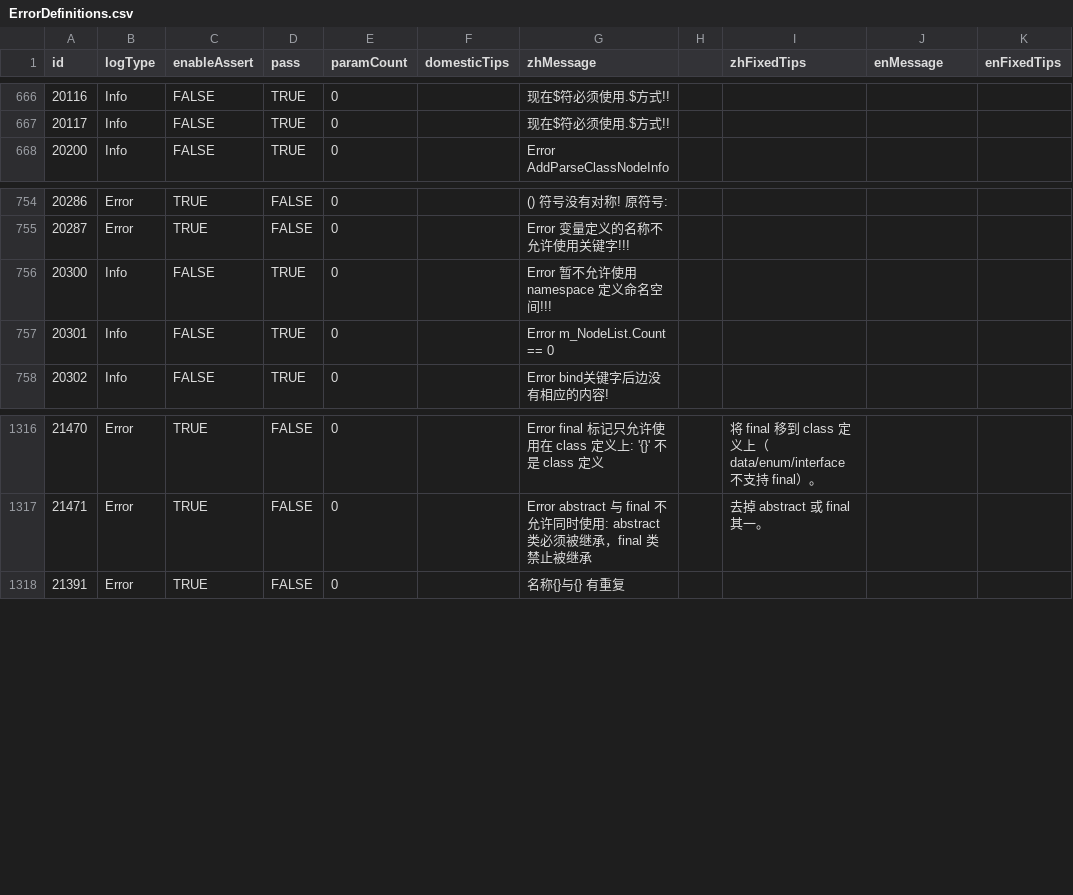
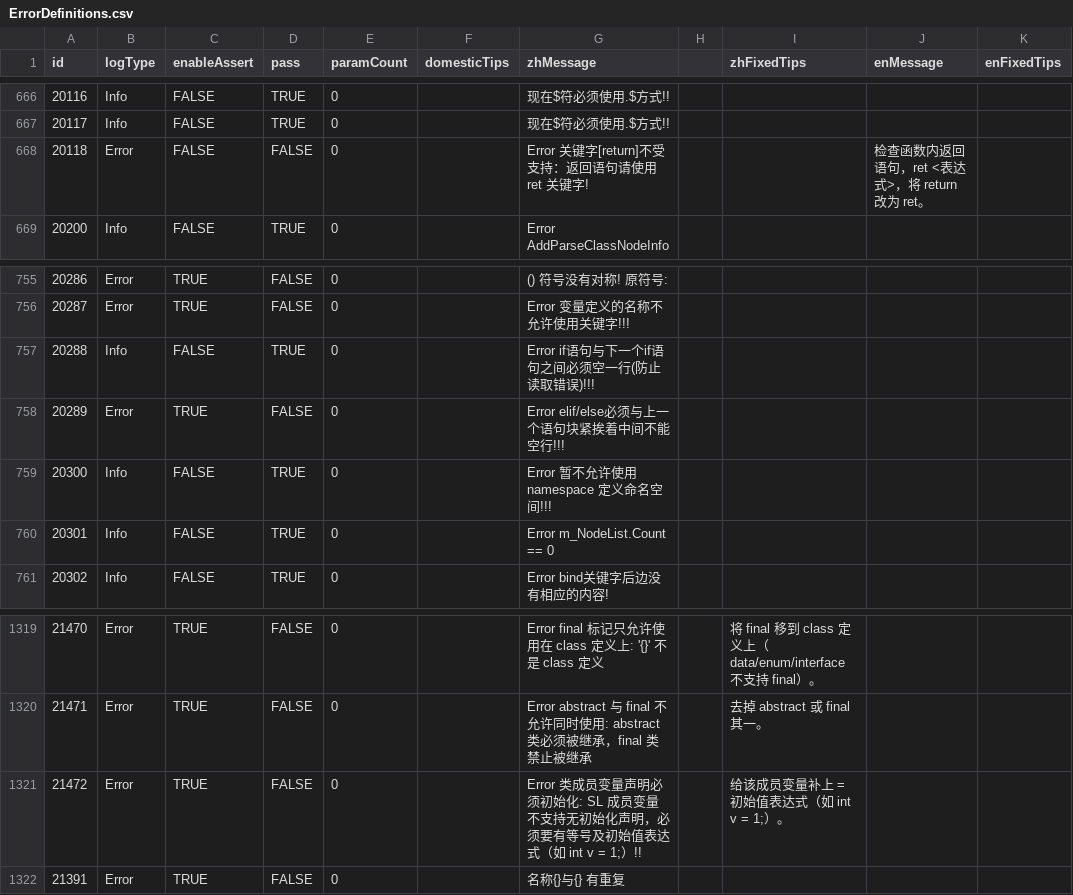
Before and after one commit to kamaba/simple_language, a CSV file: source/Front/Log/ErrorDefinitions.csv, drawn as a sheet; only a part is shown, gaps mark what is left out.

```diff
--- a/source/Front/Log/ErrorDefinitions.csv
+++ b/source/Front/Log/ErrorDefinitions.csv
@@ -667,2 +667,3 @@ id,logType,enableAssert,pass,paramCount,domesticTips,zhMessage,,zhFixedTips,enMe
 20117,Info,FALSE,TRUE,0,,现在$符必须使用.$方式!!,,,,
+20118,Error,FALSE,FALSE,0,,Error 关键字[return]不受支持：返回语句请使用 ret 关键字!,,,检查函数内返回语句，ret <表达式>，将 return 改为 ret。,,
 20200,Info,FALSE,TRUE,0,,Error AddParseClassNodeInfo,,,,
@@ -755,2 +756,4 @@ id,logType,enableAssert,pass,paramCount,domesticTips,zhMessage,,zhFixedTips,enMe
 20287,Error,TRUE,FALSE,0,,Error 变量定义的名称不允许使用关键字!!!,,,,
+20288,Info,FALSE,TRUE,0,,Error if语句与下一个if语句之间必须空一行(防止读取错误)!!!,,,,
+20289,Error,TRUE,FALSE,0,,Error elif/else必须与上一个语句块紧挨着中间不能空行!!!,,,,
 20300,Info,FALSE,TRUE,0,,Error 暂不允许使用namespace 定义命名空间!!!,,,,
@@ -1317,2 +1320,3 @@ id,logType,enableAssert,pass,paramCount,domesticTips,zhMessage,,zhFixedTips,enMe
 21471,Error,TRUE,FALSE,0,,"Error abstract 与 final 不允许同时使用: abstract 类必须被继承，final 类禁止被继承",,去掉 abstract 或 final 其一。,,
+21472,Error,TRUE,FALSE,0,,"Error 类成员变量声明必须初始化: SL 成员变量不支持无初始化声明，必须要有等号及初始值表达式（如 int v = 1;）!!",,给该成员变量补上 = 初始值表达式（如 int v = 1;）。,,
 21391,Error,TRUE,FALSE,0,,名称{}与{} 有重复,,,,
```
Also changed, not shown: 45 other files.
